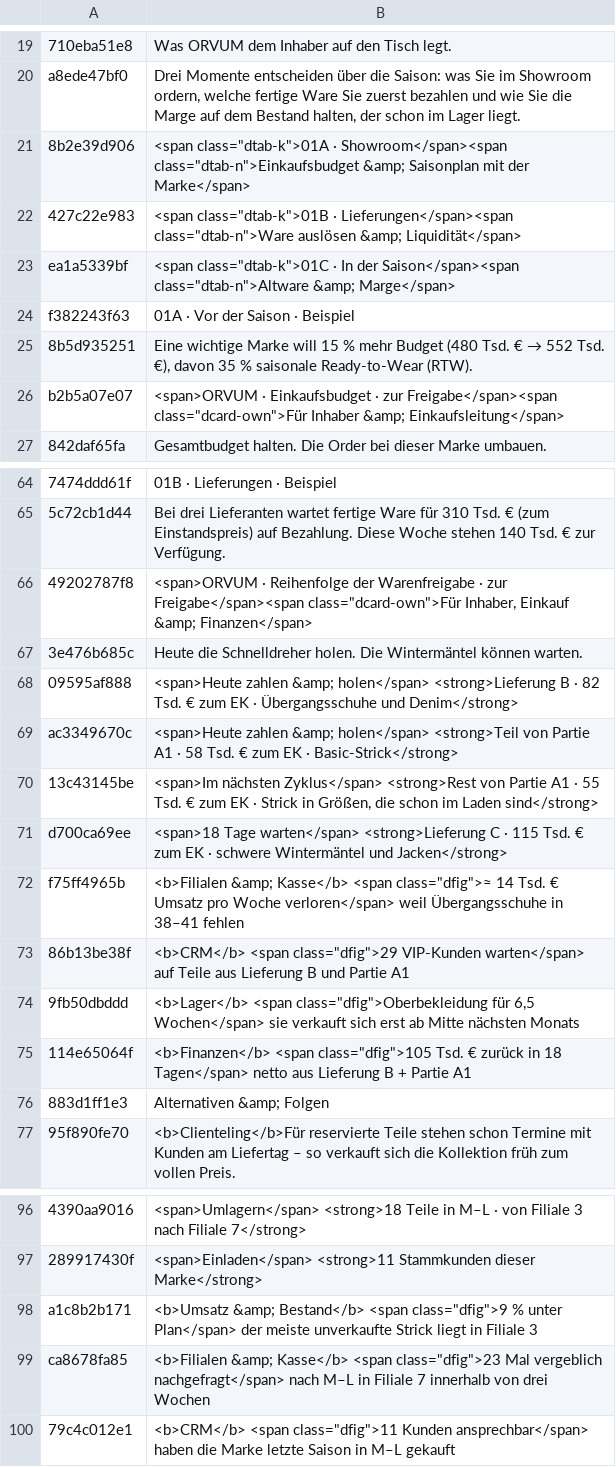
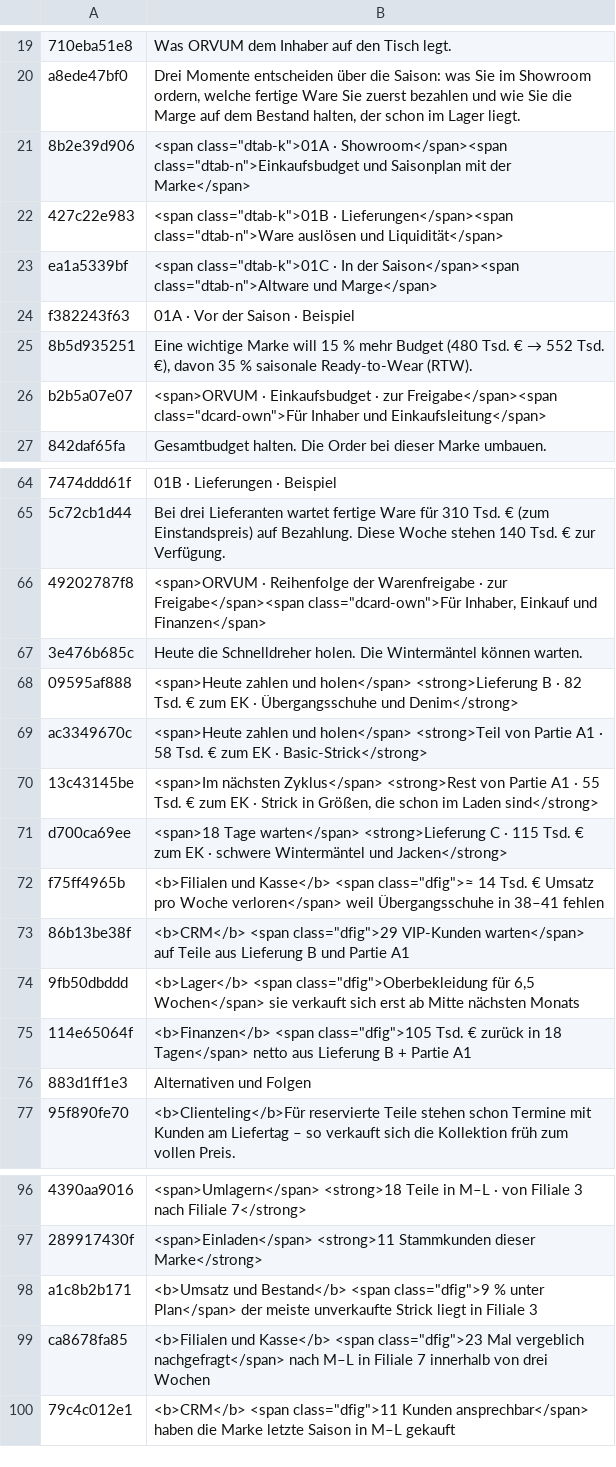
Before and after one commit to loshakilya-web/orvum-site, a TSV file: i18n/src/de.tsv, drawn as a sheet; only a part is shown, gaps mark what is left out; the diff covers the shown part only; the diff names each change by its address in the sheet, - before the commit and + after, or states it on an @@ line.

```diff
--- a/i18n/src/de.tsv
+++ b/i18n/src/de.tsv
-B21: …Showroom</span><span class="dtab-n">Einkaufsbudget &amp; Saisonplan mit…
+B21: …Showroom</span><span class="dtab-n">Einkaufsbudget und Saisonplan mit…
-B22: …class="dtab-n">Ware auslösen &amp; Liquidität</span>
+B22: …class="dtab-n">Ware auslösen und Liquidität</span>
-B23: …Saison</span><span class="dtab-n">Altware &amp; Marge</span>
+B23: …Saison</span><span class="dtab-n">Altware und Marge</span>
-B26: …class="dcard-own">Für Inhaber &amp; Einkaufsleitung</span>
+B26: …class="dcard-own">Für Inhaber und Einkaufsleitung</span>
-B66: …Inhaber, Einkauf &amp; Finanzen</span>
+B66: …Inhaber, Einkauf und Finanzen</span>
-B68: <span>Heute zahlen &amp; holen</span> <strong>Lieferung…
+B68: <span>Heute zahlen und holen</span> <strong>Lieferung…
-B69: <span>Heute zahlen &amp; holen</span> <strong>Teil…
+B69: <span>Heute zahlen und holen</span> <strong>Teil…
-B72: <b>Filialen &amp; Kasse</b> <span…
+B72: <b>Filialen und Kasse</b> <span…
-B76: Alternativen &amp; Folgen
+B76: Alternativen und Folgen
-B98: <b>Umsatz &amp; Bestand</b> <span…
+B98: <b>Umsatz und Bestand</b> <span…
-B99: <b>Filialen &amp; Kasse</b> <span…
+B99: <b>Filialen und Kasse</b> <span…
```
Also changed, not shown: 15 edited cells elsewhere in this file, i18n/src/el.tsv, i18n/src/es.tsv, 11 other files.
